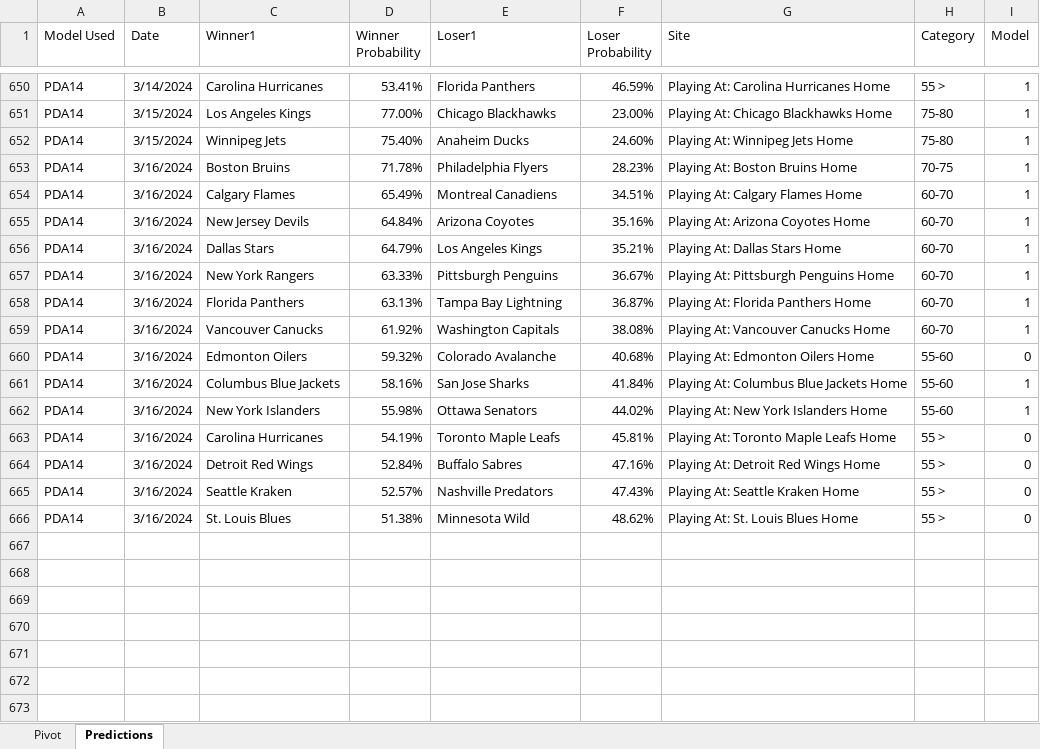
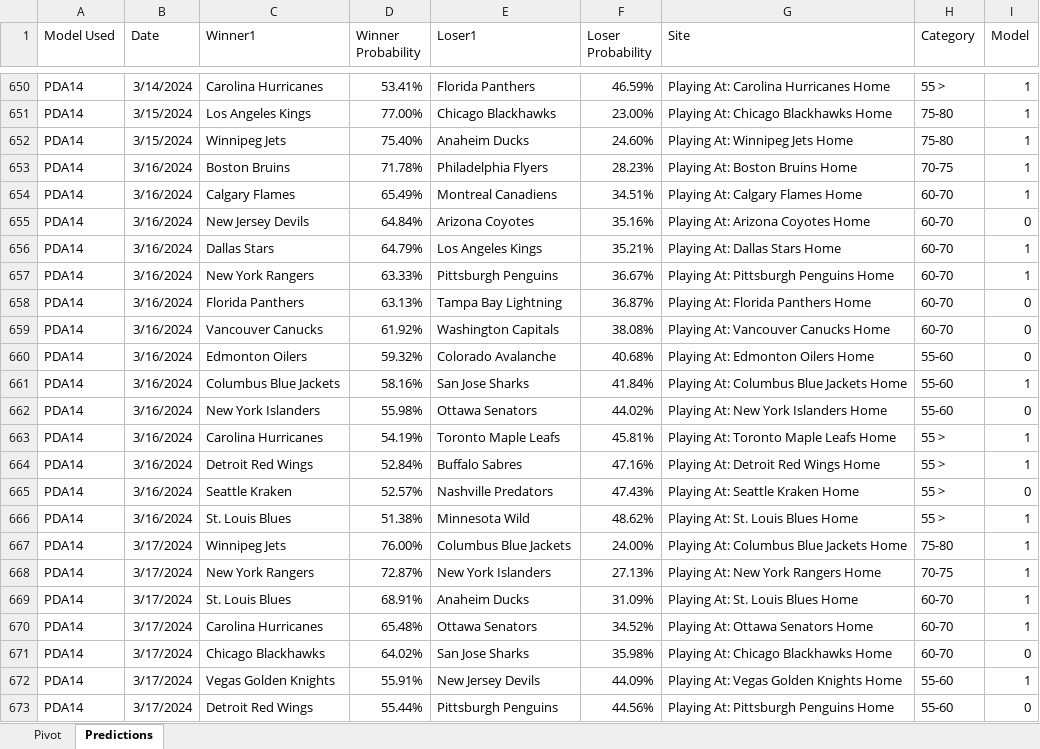
Before and after one commit to thomashigginsdatascientist/Hockey_Model, an Excel workbook: PDA Lifetime Predictions.xlsx, sheet Predictions, drawn as a sheet; only a part is shown, gaps mark what is left out; values as stored, in another font and other column widths than the file's, no borders; the diff names each change by its address in the sheet, - before the commit and + after, or states it on an @@ line.

Commit message:
updated predictions

```diff
--- a/PDA Lifetime Predictions.xlsx (sheet Predictions)
+++ b/PDA Lifetime Predictions.xlsx (sheet Predictions)
-I655 (Model): 1
+I655 (Model): 0
-I658:I659 (Model): 1
+I658:I659 (Model): 0
-I662 (Model): 1
+I662 (Model): 0
-I663:I664 (Model): 0
+I663:I664 (Model): 1
-I666 (Model): 0
+I666 (Model): 1
+row 667: PDA14 | 3/17/2024 | Winnipeg Jets | 76.00% | Columbus Blue Jackets | 24.00% | Playing At: Columbus Blue Jackets Home | 75-80 | 1
+row 668: PDA14 | 3/17/2024 | New York Rangers | 72.87% | New York Islanders | 27.13% | Playing At: New York Rangers Home | 70-75 | 1
+row 669: PDA14 | 3/17/2024 | St. Louis Blues | 68.91% | Anaheim Ducks | 31.09% | Playing At: St. Louis Blues Home | 60-70 | 1
+row 670: PDA14 | 3/17/2024 | Carolina Hurricanes | 65.48% | Ottawa Senators | 34.52% | Playing At: Ottawa Senators Home | 60-70 | 1
+row 671: PDA14 | 3/17/2024 | Chicago Blackhawks | 64.02% | San Jose Sharks | 35.98% | Playing At: Chicago Blackhawks Home | 60-70 | 0
+row 672: PDA14 | 3/17/2024 | Vegas Golden Knights | 55.91% | New Jersey Devils | 44.09% | Playing At: Vegas Golden Knights Home | 55-60 | 1
+row 673: PDA14 | 3/17/2024 | Detroit Red Wings | 55.44% | Pittsburgh Penguins | 44.56% | Playing At: Pittsburgh Penguins Home | 55-60 | 0
```
Also changed, not shown: sheet Pivot, 4 other files.
